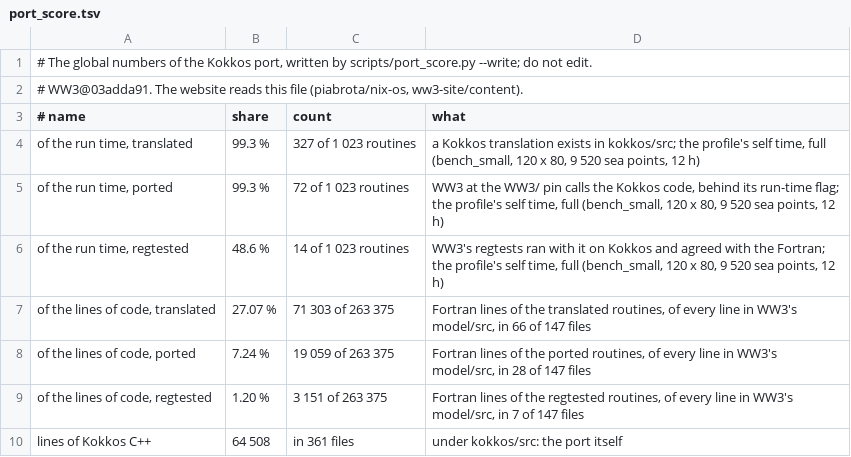
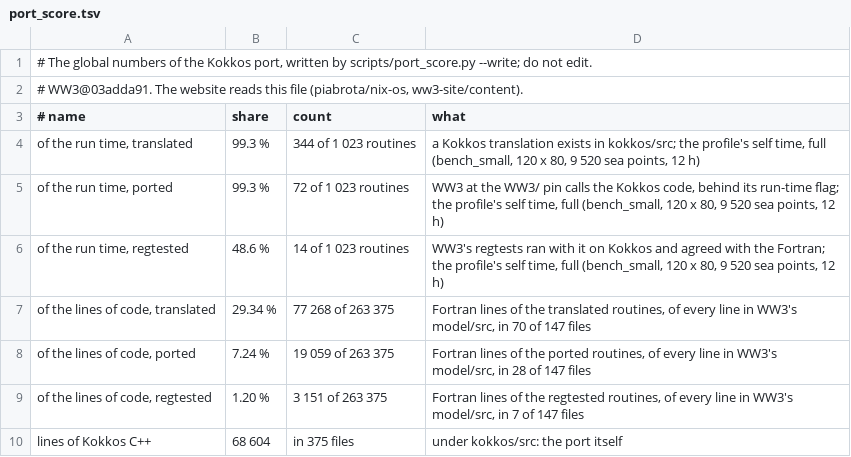
Before and after one commit to h0ffmann/ww3-gpu, a TSV file: site/data/port_score.tsv, drawn as a sheet.

```diff
--- a/site/data/port_score.tsv
+++ b/site/data/port_score.tsv
@@ -3,8 +3,8 @@
 # name	share	count	what
-of the run time, translated	99.3 %	327 of 1 023 routines	a Kokkos translation exists in kokkos/src; the profile's self time, full (bench_small, 120 x 80, 9 520 sea points, 12 h)
+of the run time, translated	99.3 %	344 of 1 023 routines	a Kokkos translation exists in kokkos/src; the profile's self time, full (bench_small, 120 x 80, 9 520 sea points, 12 h)
 of the run time, ported	99.3 %	72 of 1 023 routines	WW3 at the WW3/ pin calls the Kokkos code, behind its run-time flag; the profile's self time, full (bench_small, 120 x 80, 9 520 sea points, 12 h)
 of the run time, regtested	48.6 %	14 of 1 023 routines	WW3's regtests ran with it on Kokkos and agreed with the Fortran; the profile's self time, full (bench_small, 120 x 80, 9 520 sea points, 12 h)
-of the lines of code, translated	27.07 %	71 303 of 263 375	Fortran lines of the translated routines, of every line in WW3's model/src, in 66 of 147 files
+of the lines of code, translated	29.34 %	77 268 of 263 375	Fortran lines of the translated routines, of every line in WW3's model/src, in 70 of 147 files
 of the lines of code, ported	7.24 %	19 059 of 263 375	Fortran lines of the ported routines, of every line in WW3's model/src, in 28 of 147 files
 of the lines of code, regtested	1.20 %	3 151 of 263 375	Fortran lines of the regtested routines, of every line in WW3's model/src, in 7 of 147 files
-lines of Kokkos C++	64 508	in 361 files	under kokkos/src: the port itself
+lines of Kokkos C++	68 604	in 375 files	under kokkos/src: the port itself
```
Also changed, not shown: kokkos/PORT_TABLE.tsv, 42 other files.
